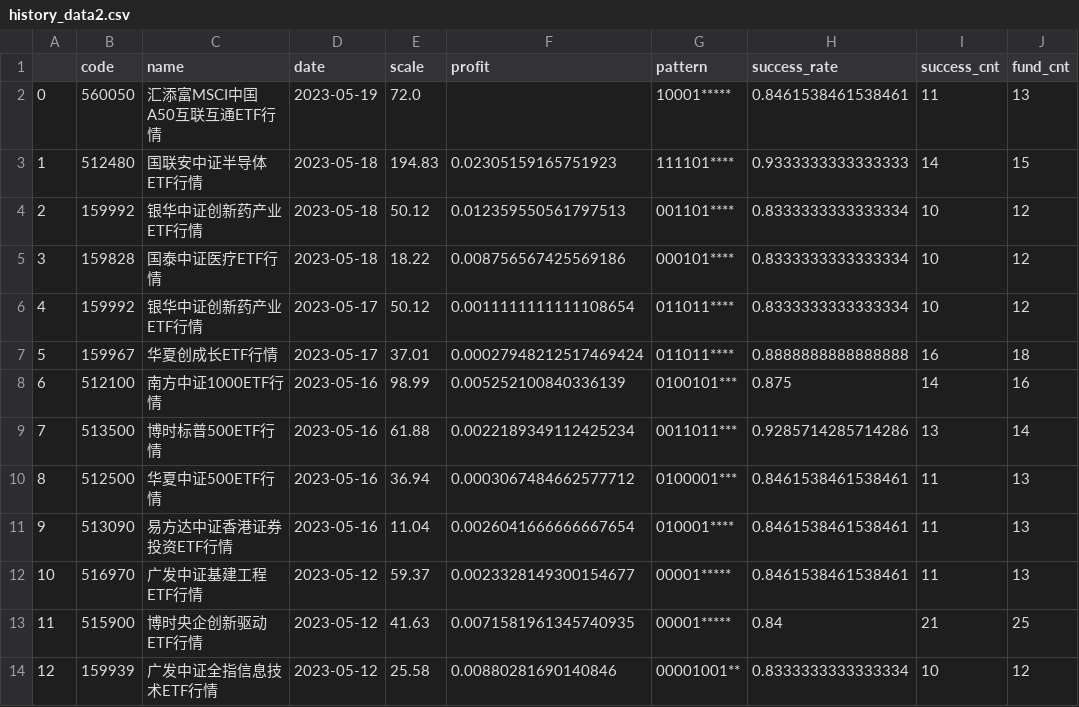
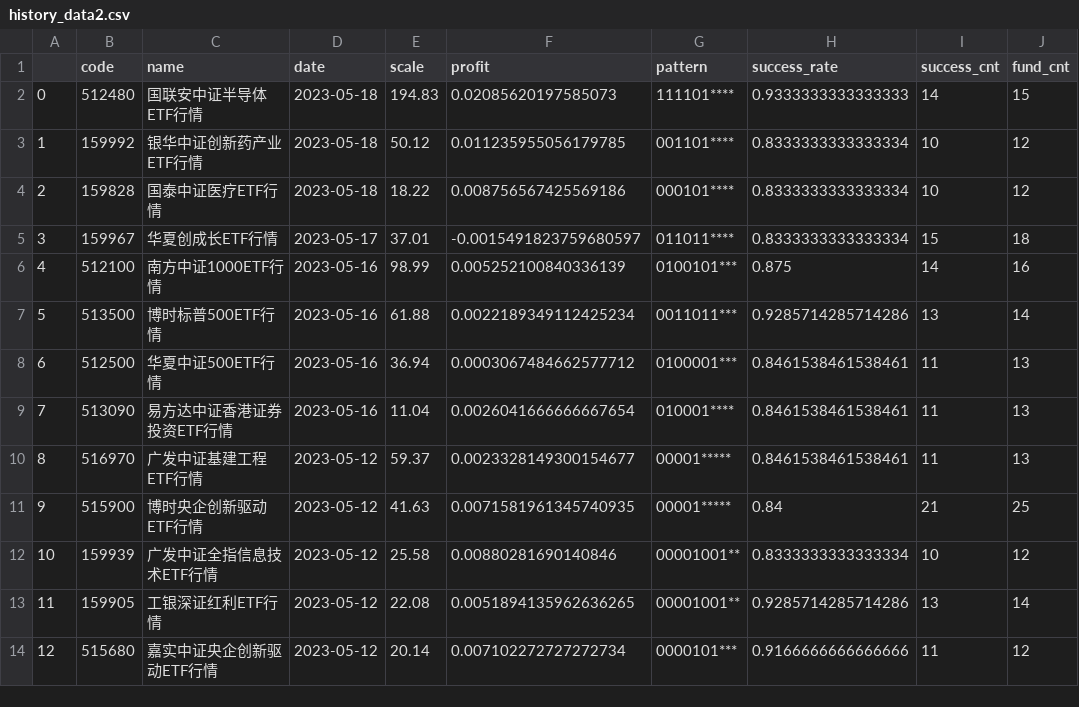
Before and after one commit to zuoxiaolei/qtrade2, a CSV file: data/ads/history_data2.csv, drawn as a sheet; only a part is shown; the shorter side is filled out with more unchanged rows; removed rows and columns are numbered as before the commit, all else as after; the diff names each change by its address in the sheet, - before the commit and + after, or states it on an @@ line.

```diff
--- a/data/ads/history_data2.csv
+++ b/data/ads/history_data2.csv
-row 2: 0 | 560050 | 汇添富MSCI中国A50互联互通ETF行情 | 2023-05-19 | 72.0 |  | 10001***** | 0.8461538461538461 | 11 | 13
@@ column A renumbered from row 2 down @@
-F2 (profit): 0.02305159165751923
+F2 (profit): 0.02085620197585073
-F3 (profit): 0.012359550561797513
+F3 (profit): 0.011235955056179785
-row 6: 4 | 159992 | 银华中证创新药产业ETF行情 | 2023-05-17 | 50.12 | 0.0011111111111108654 | 011011**** | 0.8333333333333334 | 10 | 12
-F5 (profit): 0.00027948212517469424
+F5 (profit): -0.0015491823759680597
-H5 (success_rate): 0.8888888888888888
+H5 (success_rate): 0.8333333333333334
-I5 (success_cnt): 16
+I5 (success_cnt): 15
```
Also changed, not shown: 1 other file.
